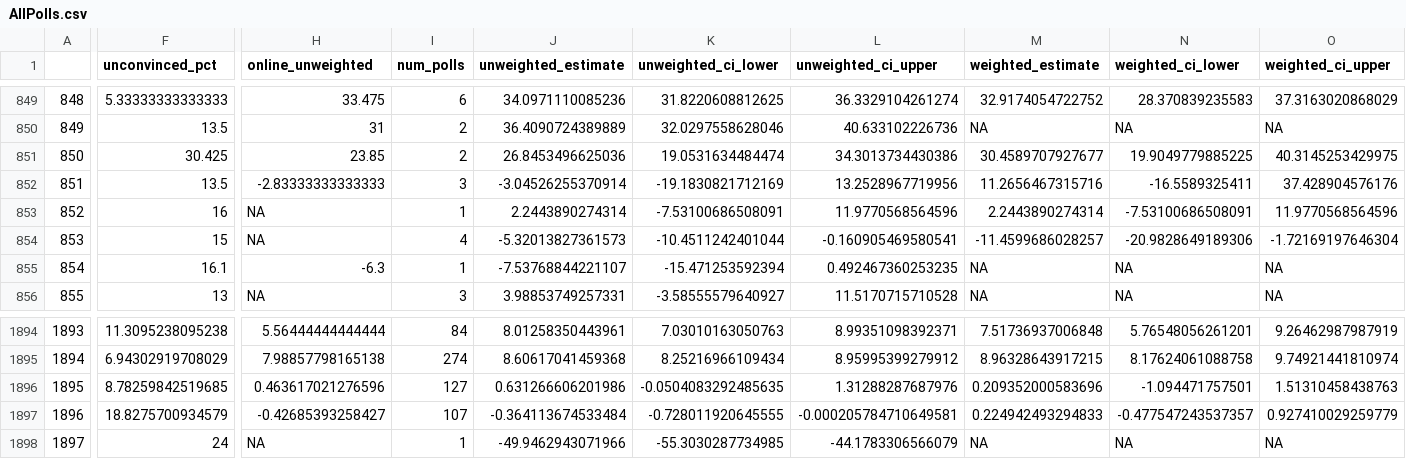
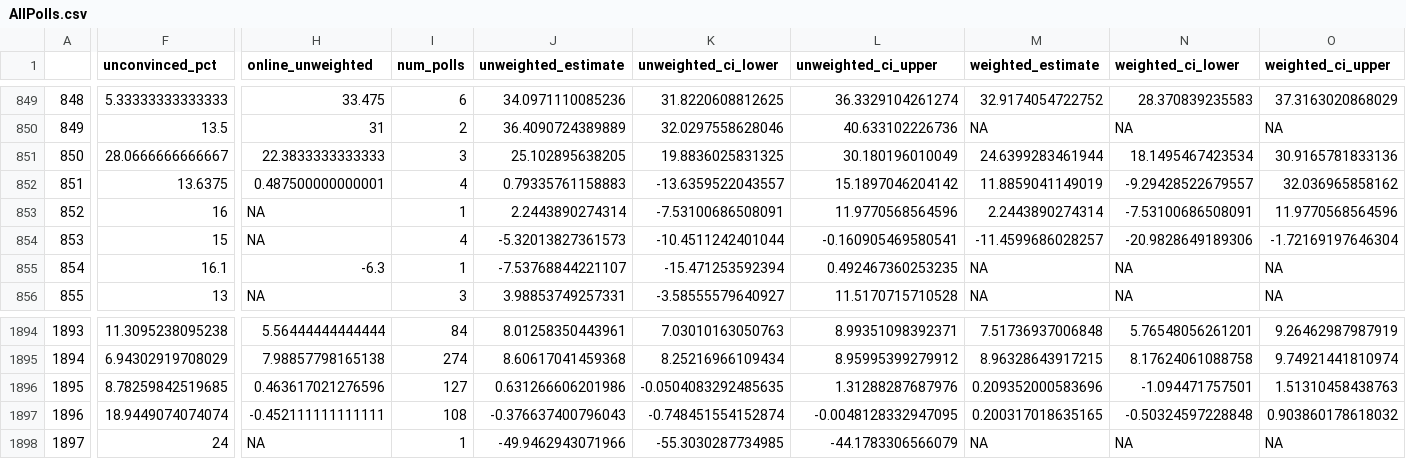
Before and after one commit to BPR-Data-Team/ElectionModel2024, a CSV file: cleaned_data/AllPolls.csv, drawn as a sheet; only a part is shown, gaps mark what is left out; the diff covers the shown part only; the diff names each change by its address in the sheet, - before the commit and + after, or states it on an @@ line.

```diff
--- a/cleaned_data/AllPolls.csv
+++ b/cleaned_data/AllPolls.csv
-F851 (unconvinced_pct): 30.425
+F851 (unconvinced_pct): 28.0666666666667
-H851 (online_unweighted): 23.85
+H851 (online_unweighted): 22.3833333333333
-I851 (num_polls): 2
+I851 (num_polls): 3
-J851 (unweighted_estimate): 26.8453496625036
+J851 (unweighted_estimate): 25.102895638205
-K851 (unweighted_ci_lower): 19.0531634484474
+K851 (unweighted_ci_lower): 19.8836025831325
-L851 (unweighted_ci_upper): 34.3013734430386
+L851 (unweighted_ci_upper): 30.180196010049
-M851 (weighted_estimate): 30.4589707927677
+M851 (weighted_estimate): 24.6399283461944
-N851 (weighted_ci_lower): 19.9049779885225
+N851 (weighted_ci_lower): 18.1495467423534
-O851 (weighted_ci_upper): 40.3145253429975
+O851 (weighted_ci_upper): 30.9165781833136
-F852 (unconvinced_pct): 13.5
+F852 (unconvinced_pct): 13.6375
-H852 (online_unweighted): -2.83333333333333
+H852 (online_unweighted): 0.487500000000001
-I852 (num_polls): 3
+I852 (num_polls): 4
-J852 (unweighted_estimate): -3.04526255370914
+J852 (unweighted_estimate): 0.79335761158883
-K852 (unweighted_ci_lower): -19.1830821712169
+K852 (unweighted_ci_lower): -13.6359522043557
-L852 (unweighted_ci_upper): 13.2528967719956
+L852 (unweighted_ci_upper): 15.1897046204142
-M852 (weighted_estimate): 11.2656467315716
+M852 (weighted_estimate): 11.8859041149019
-N852 (weighted_ci_lower): -16.5589325411
+N852 (weighted_ci_lower): -9.29428522679557
-O852 (weighted_ci_upper): 37.428904576176
+O852 (weighted_ci_upper): 32.036965858162
-F1897 (unconvinced_pct): 18.8275700934579
+F1897 (unconvinced_pct): 18.9449074074074
-H1897 (online_unweighted): -0.42685393258427
+H1897 (online_unweighted): -0.452111111111111
-I1897 (num_polls): 107
+I1897 (num_polls): 108
-J1897 (unweighted_estimate): -0.364113674533484
+J1897 (unweighted_estimate): -0.376637400796043
-K1897 (unweighted_ci_lower): -0.728011920645555
+K1897 (unweighted_ci_lower): -0.748451554152874
-L1897 (unweighted_ci_upper): -0.000205784710649581
+L1897 (unweighted_ci_upper): -0.0048128332947095
-M1897 (weighted_estimate): 0.224942493294833
+M1897 (weighted_estimate): 0.200317018635165
-N1897 (weighted_ci_lower): -0.477547243537357
+N1897 (weighted_ci_lower): -0.50324597228848
-O1897 (weighted_ci_upper): 0.927410029259779
+O1897 (weighted_ci_upper): 0.903860178618032
```
Also changed, not shown: 20 edited cells elsewhere in this file, cleaned_data/GenPolling.csv.
